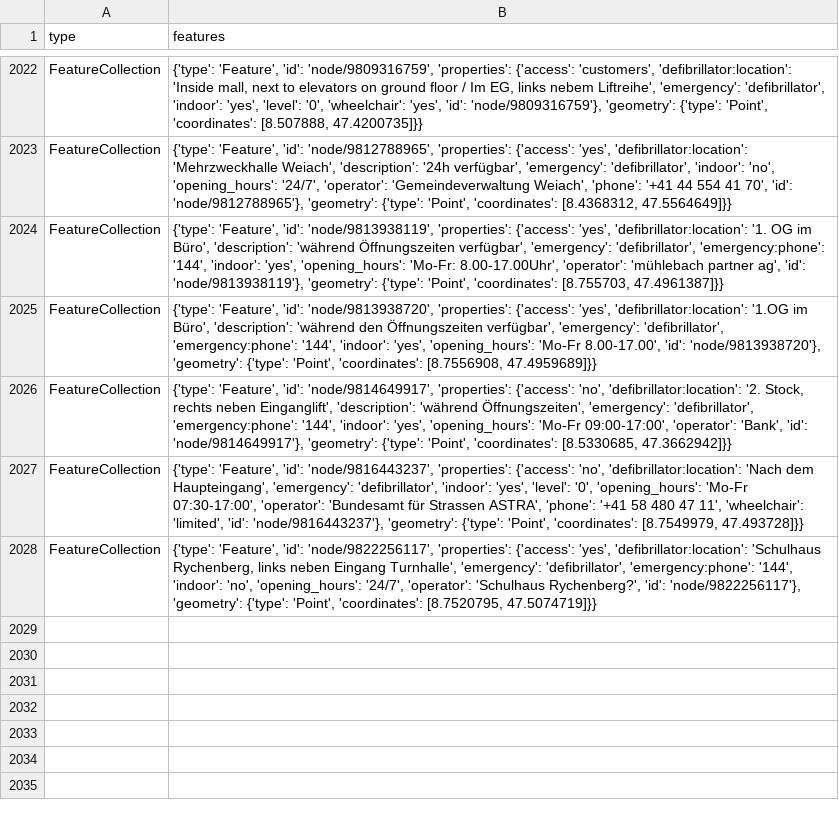
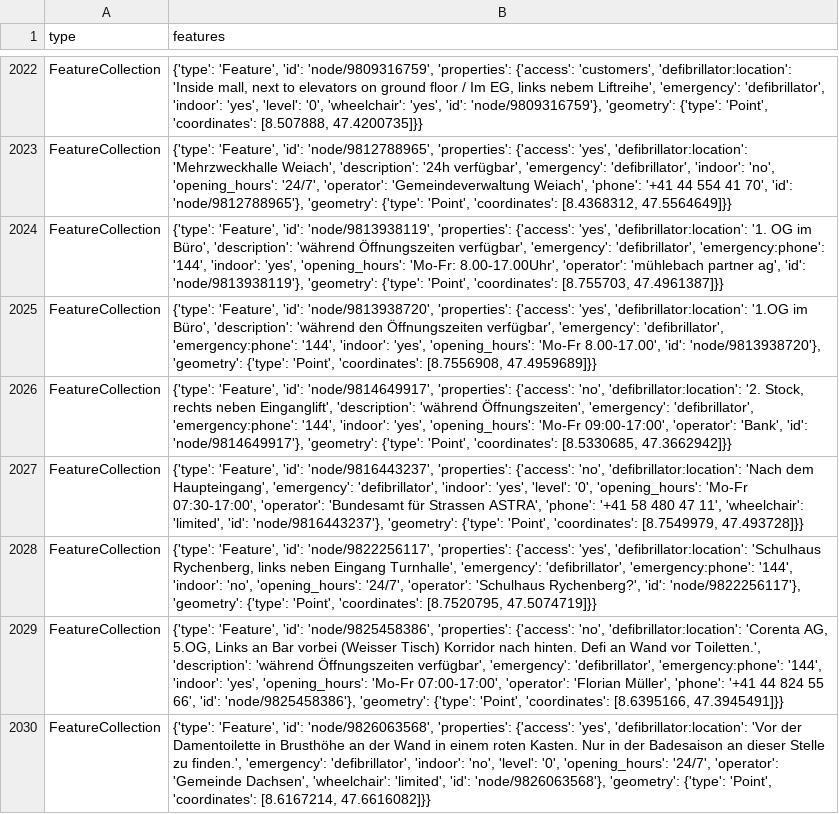
Before and after one commit to OpenBracketsCH/defi_data, a CSV file: data/csv/defis_dispo_srz.csv, drawn as a sheet; only a part is shown, gaps mark what is left out.

```diff
--- a/data/csv/defis_dispo_srz.csv
+++ b/data/csv/defis_dispo_srz.csv
@@ -2028 +2028,3 @@ FeatureCollection,"{'type': 'Feature', 'id': 'node/9816443237', 'properties': {'
 FeatureCollection,"{'type': 'Feature', 'id': 'node/9822256117', 'properties': {'access': 'yes', 'defibrillator:location': 'Schulhaus Rychenberg, links neben Eingang Turnhalle', 'emergency': 'defibrillator', 'emergency:phone': '144', 'indoor': 'no', 'opening_hours': '24/7', 'operator': 'Schulhaus Rychenberg?', 'id': 'node/9822256117'}, 'geometry': {'type': 'Point', 'coordinates': [8.7520795, 47.5074719]}}"
+FeatureCollection,"{'type': 'Feature', 'id': 'node/9825458386', 'properties': {'access': 'no', 'defibrillator:location': 'Corenta AG, 5.OG, Links an Bar vorbei (Weisser Tisch) Korridor nach hinten. Defi an Wand vor Toiletten.', 'description': 'während Öffnungszeiten verfügbar', 'emergency': 'defibrillator', 'emergency:phone': '144', 'indoor': 'yes', 'opening_hours': 'Mo-Fr 07:00-17:00', 'operator': 'Florian Müller', 'phone': '+41 44 824 55 66', 'id': 'node/9825458386'}, 'geometry': {'type': 'Point', 'coordinates': [8.6395166, 47.3945491]}}"
+FeatureCollection,"{'type': 'Feature', 'id': 'node/9826063568', 'properties': {'access': 'yes', 'defibrillator:location': 'Vor der Damentoilette in Brusthöhe an der Wand in einem roten Kasten. Nur in der Badesaison an dieser Stelle zu finden.', 'emergency': 'defibrillator', 'indoor': 'no', 'level': '0', 'opening_hours': '24/7', 'operator': 'Gemeinde Dachsen', 'wheelchair': 'limited', 'id': 'node/9826063568'}, 'geometry': {'type': 'Point', 'coordinates': [8.6167214, 47.6616082]}}"
```
Also changed, not shown: data/csv/defis_kt_ag.csv, data/csv/defis_kt_bl.csv, 6 other files.
